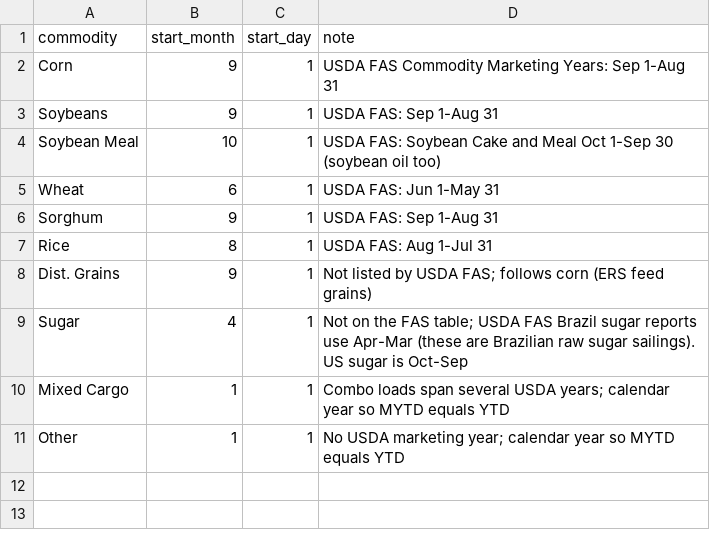
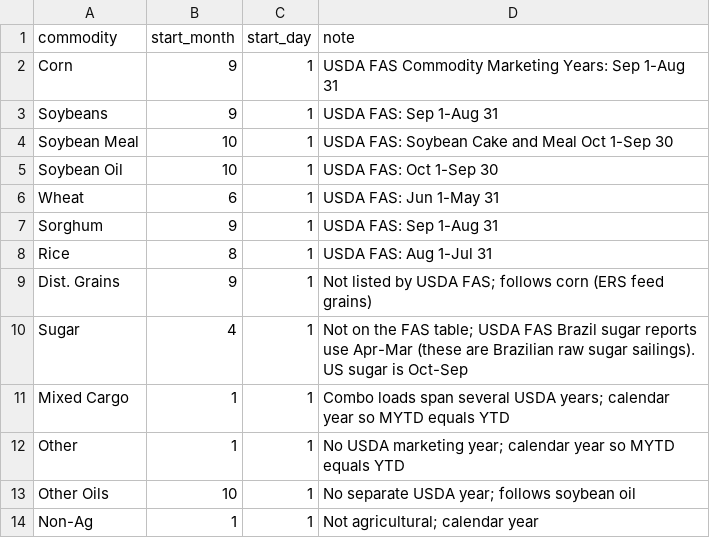
Before and after one commit to JSA-Dashboards/jsa-vessel-lineup-dashboard, a CSV file: fact_model/config/marketing_year.csv, drawn as a sheet.

```diff
--- a/fact_model/config/marketing_year.csv
+++ b/fact_model/config/marketing_year.csv
@@ -3,3 +3,4 @@ Corn,9,1,USDA FAS Commodity Marketing Years: Sep 1-Aug 31
 Soybeans,9,1,USDA FAS: Sep 1-Aug 31
-Soybean Meal,10,1,USDA FAS: Soybean Cake and Meal Oct 1-Sep 30 (soybean oil too)
+Soybean Meal,10,1,USDA FAS: Soybean Cake and Meal Oct 1-Sep 30
+Soybean Oil,10,1,USDA FAS: Oct 1-Sep 30
 Wheat,6,1,USDA FAS: Jun 1-May 31
@@ -11 +12,3 @@ Mixed Cargo,1,1,Combo loads span several USDA years; calendar year so MYTD equal
 Other,1,1,No USDA marketing year; calendar year so MYTD equals YTD
+Other Oils,10,1,No separate USDA year; follows soybean oil
+Non-Ag,1,1,Not agricultural; calendar year
```
Also changed, not shown: fact_model/config/port_region.csv, 14 other files.
